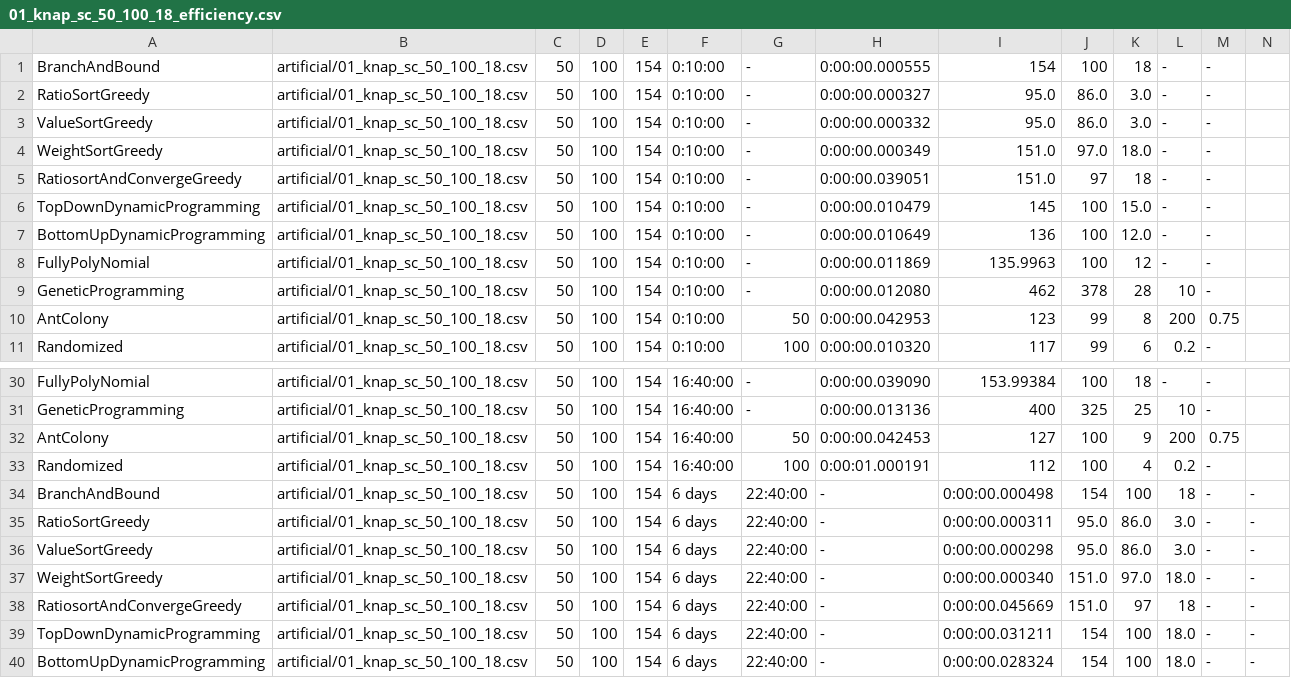
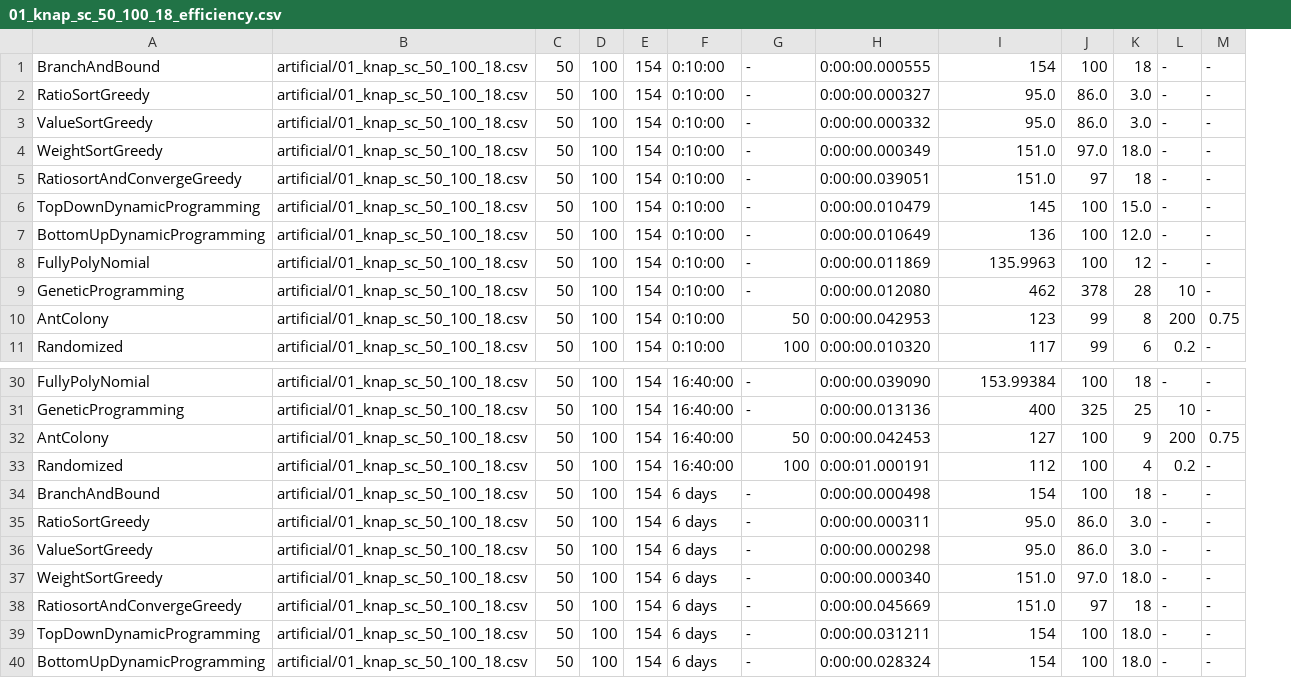
Before and after one commit to Manuela-AYO/AlgoProject2022, a CSV file: 01Knapsack/Output/artificial/01_knap_sc_50_100_18_efficiency.csv, drawn as a sheet; only a part is shown, gaps mark what is left out; the diff covers the shown part only; the diff names each change by its address in the sheet, - before the commit and + after, or states it on an @@ line.

Commit message:
Remove useless column

```diff
--- a/01Knapsack/Output/artificial/01_knap_sc_50_100_18_efficiency.csv
+++ b/01Knapsack/Output/artificial/01_knap_sc_50_100_18_efficiency.csv
-column N, rows 34-40: all -
-G34:G40: 22:40:00
+G34:G40: -
-H34: -
+H34: 0:00:00.000498
-I34: 0:00:00.000498
+I34: 154
-J34: 154
+J34: 100
-K34: 100
+K34: 18
-L34: 18
+L34: -
-H35: -
+H35: 0:00:00.000311
-I35: 0:00:00.000311
+I35: 95.0
-J35:J36: 95.0
+J35:J36: 86.0
-K35:K36: 86.0
+K35:K36: 3.0
-L35:L36: 3.0
+L35:L36: -
-H36: -
+H36: 0:00:00.000298
-I36: 0:00:00.000298
+I36: 95.0
-H37: -
+H37: 0:00:00.000340
-I37: 0:00:00.000340
+I37: 151.0
-J37: 151.0
+J37: 97.0
-K37: 97.0
+K37: 18.0
-L37: 18.0
+L37: -
-H38: -
+H38: 0:00:00.045669
-I38: 0:00:00.045669
+I38: 151.0
-J38: 151.0
+J38: 97
-K38: 97
+K38: 18
-L38: 18
+L38: -
-H39: -
+H39: 0:00:00.031211
-I39: 0:00:00.031211
+I39: 154
-J39:J40: 154
+J39:J40: 100
-K39:K40: 100
+K39:K40: 18.0
-L39:L40: 18.0
+L39:L40: -
-H40: -
+H40: 0:00:00.028324
-I40: 0:00:00.028324
+I40: 154
```
Also changed, not shown: 27 edited cells elsewhere in this file.
